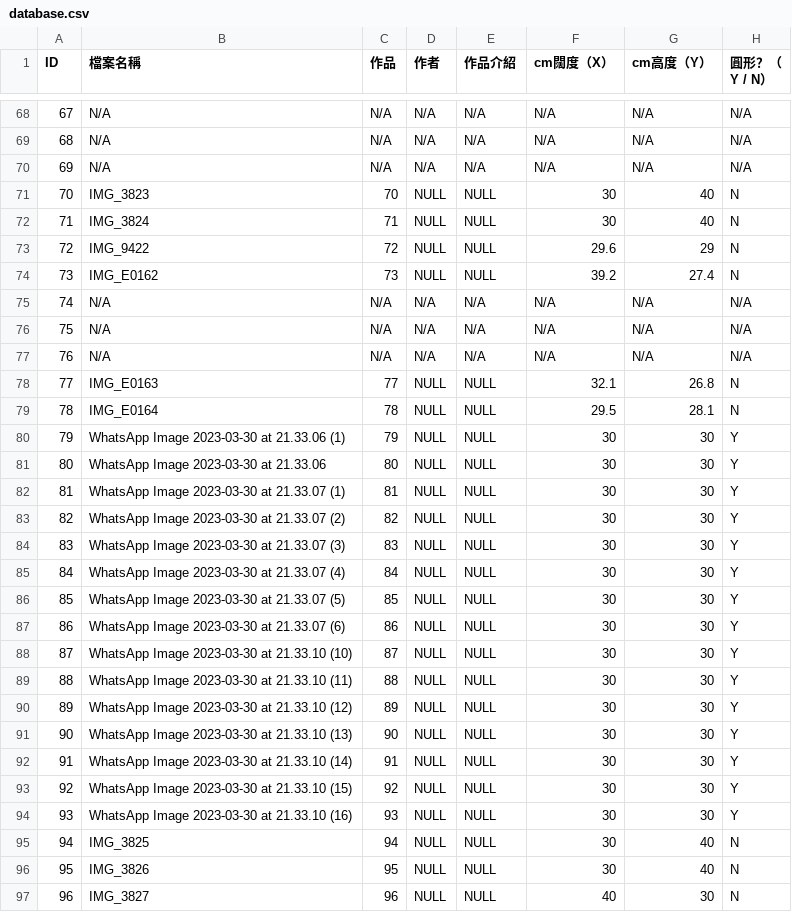
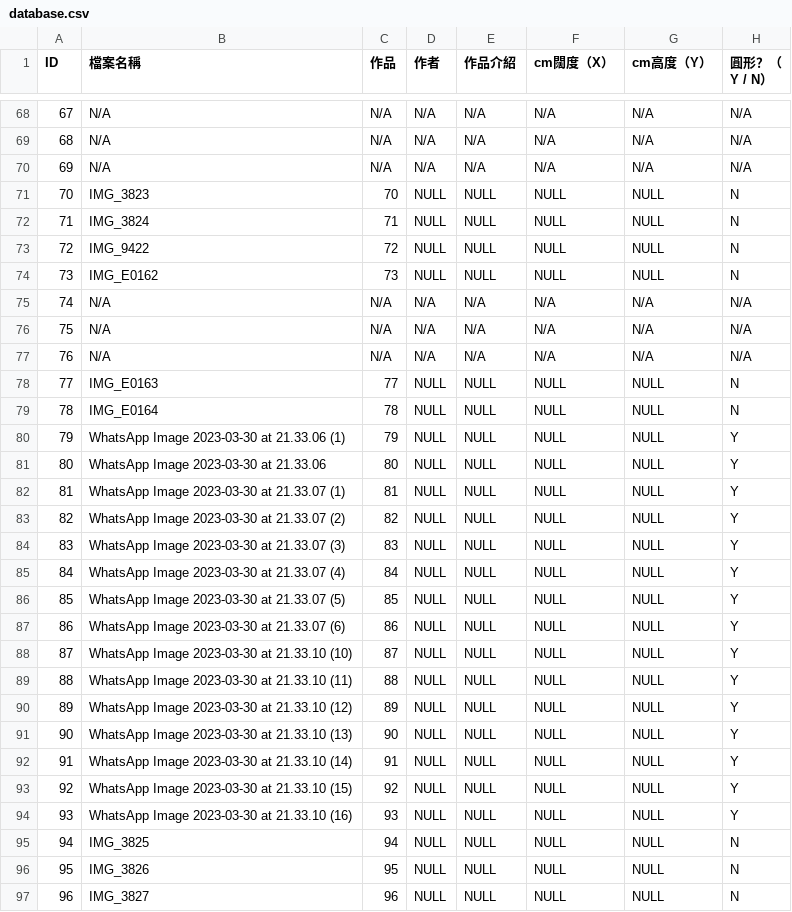
Before and after one commit to Zlui/TSKVGSS-Art-Gallery, a CSV file: database.csv, drawn as a sheet; only a part is shown, gaps mark what is left out; the diff covers the shown part only.

```diff
--- a/database.csv
+++ b/database.csv
@@ -70,6 +70,6 @@ ID,檔案名稱,作品,作者,作品介紹,cm闊度（X）,cm高度（Y）,圓
 69,N/A,N/A,N/A,N/A,N/A,N/A,N/A
-70,IMG_3823,70,NULL,NULL,30,40,N
-71,IMG_3824,71,NULL,NULL,30,40,N
-72,IMG_9422,72,NULL,NULL,29.6,29,N
-73,IMG_E0162,73,NULL,NULL,39.2,27.4,N
+70,IMG_3823,70,NULL,NULL,NULL,NULL,N
+71,IMG_3824,71,NULL,NULL,NULL,NULL,N
+72,IMG_9422,72,NULL,NULL,NULL,NULL,N
+73,IMG_E0162,73,NULL,NULL,NULL,NULL,N
 74,N/A,N/A,N/A,N/A,N/A,N/A,N/A
@@ -77,21 +77,21 @@ ID,檔案名稱,作品,作者,作品介紹,cm闊度（X）,cm高度（Y）,圓
 76,N/A,N/A,N/A,N/A,N/A,N/A,N/A
-77,IMG_E0163,77,NULL,NULL,32.1,26.8,N
-78,IMG_E0164,78,NULL,NULL,29.5,28.1,N
-79,WhatsApp Image 2023-03-30 at 21.33.06 (1),79,NULL,NULL,30,30,Y
-80,WhatsApp Image 2023-03-30 at 21.33.06,80,NULL,NULL,30,30,Y
-81,WhatsApp Image 2023-03-30 at 21.33.07 (1),81,NULL,NULL,30,30,Y
-82,WhatsApp Image 2023-03-30 at 21.33.07 (2),82,NULL,NULL,30,30,Y
-83,WhatsApp Image 2023-03-30 at 21.33.07 (3),83,NULL,NULL,30,30,Y
-84,WhatsApp Image 2023-03-30 at 21.33.07 (4),84,NULL,NULL,30,30,Y
-85,WhatsApp Image 2023-03-30 at 21.33.07 (5),85,NULL,NULL,30,30,Y
-86,WhatsApp Image 2023-03-30 at 21.33.07 (6),86,NULL,NULL,30,30,Y
-87,WhatsApp Image 2023-03-30 at 21.33.10 (10),87,NULL,NULL,30,30,Y
-88,WhatsApp Image 2023-03-30 at 21.33.10 (11),88,NULL,NULL,30,30,Y
-89,WhatsApp Image 2023-03-30 at 21.33.10 (12),89,NULL,NULL,30,30,Y
-90,WhatsApp Image 2023-03-30 at 21.33.10 (13),90,NULL,NULL,30,30,Y
-91,WhatsApp Image 2023-03-30 at 21.33.10 (14),91,NULL,NULL,30,30,Y
-92,WhatsApp Image 2023-03-30 at 21.33.10 (15),92,NULL,NULL,30,30,Y
-93,WhatsApp Image 2023-03-30 at 21.33.10 (16),93,NULL,NULL,30,30,Y
-94,IMG_3825,94,NULL,NULL,30,40,N
-95,IMG_3826,95,NULL,NULL,30,40,N
-96,IMG_3827,96,NULL,NULL,40,30,N
+77,IMG_E0163,77,NULL,NULL,NULL,NULL,N
+78,IMG_E0164,78,NULL,NULL,NULL,NULL,N
+79,WhatsApp Image 2023-03-30 at 21.33.06 (1),79,NULL,NULL,NULL,NULL,Y
+80,WhatsApp Image 2023-03-30 at 21.33.06,80,NULL,NULL,NULL,NULL,Y
+81,WhatsApp Image 2023-03-30 at 21.33.07 (1),81,NULL,NULL,NULL,NULL,Y
+82,WhatsApp Image 2023-03-30 at 21.33.07 (2),82,NULL,NULL,NULL,NULL,Y
+83,WhatsApp Image 2023-03-30 at 21.33.07 (3),83,NULL,NULL,NULL,NULL,Y
+84,WhatsApp Image 2023-03-30 at 21.33.07 (4),84,NULL,NULL,NULL,NULL,Y
+85,WhatsApp Image 2023-03-30 at 21.33.07 (5),85,NULL,NULL,NULL,NULL,Y
+86,WhatsApp Image 2023-03-30 at 21.33.07 (6),86,NULL,NULL,NULL,NULL,Y
+87,WhatsApp Image 2023-03-30 at 21.33.10 (10),87,NULL,NULL,NULL,NULL,Y
+88,WhatsApp Image 2023-03-30 at 21.33.10 (11),88,NULL,NULL,NULL,NULL,Y
+89,WhatsApp Image 2023-03-30 at 21.33.10 (12),89,NULL,NULL,NULL,NULL,Y
+90,WhatsApp Image 2023-03-30 at 21.33.10 (13),90,NULL,NULL,NULL,NULL,Y
+91,WhatsApp Image 2023-03-30 at 21.33.10 (14),91,NULL,NULL,NULL,NULL,Y
+92,WhatsApp Image 2023-03-30 at 21.33.10 (15),92,NULL,NULL,NULL,NULL,Y
+93,WhatsApp Image 2023-03-30 at 21.33.10 (16),93,NULL,NULL,NULL,NULL,Y
+94,IMG_3825,94,NULL,NULL,NULL,NULL,N
+95,IMG_3826,95,NULL,NULL,NULL,NULL,N
+96,IMG_3827,96,NULL,NULL,NULL,NULL,N
```
Also changed, not shown: 88 edited cells elsewhere in this file.
